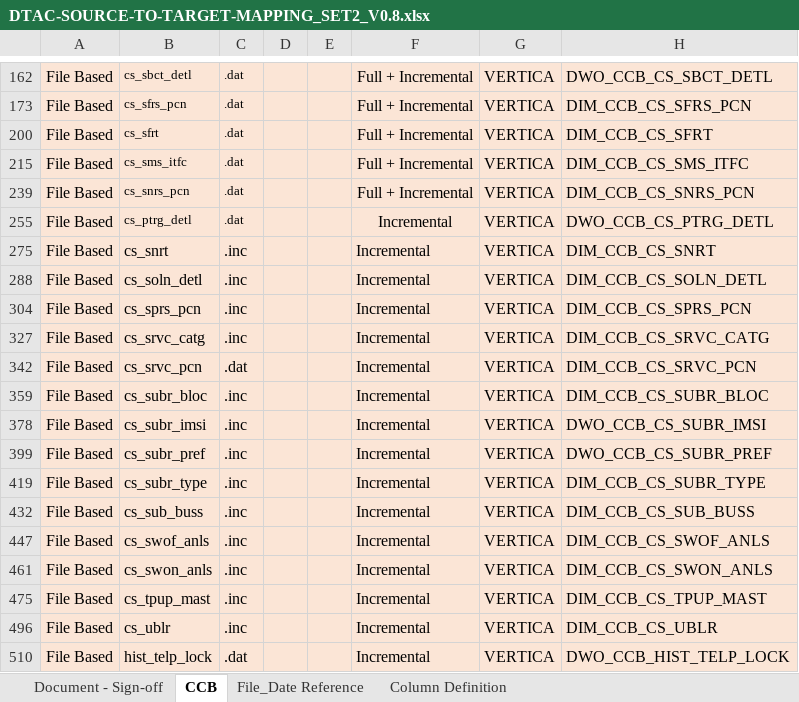
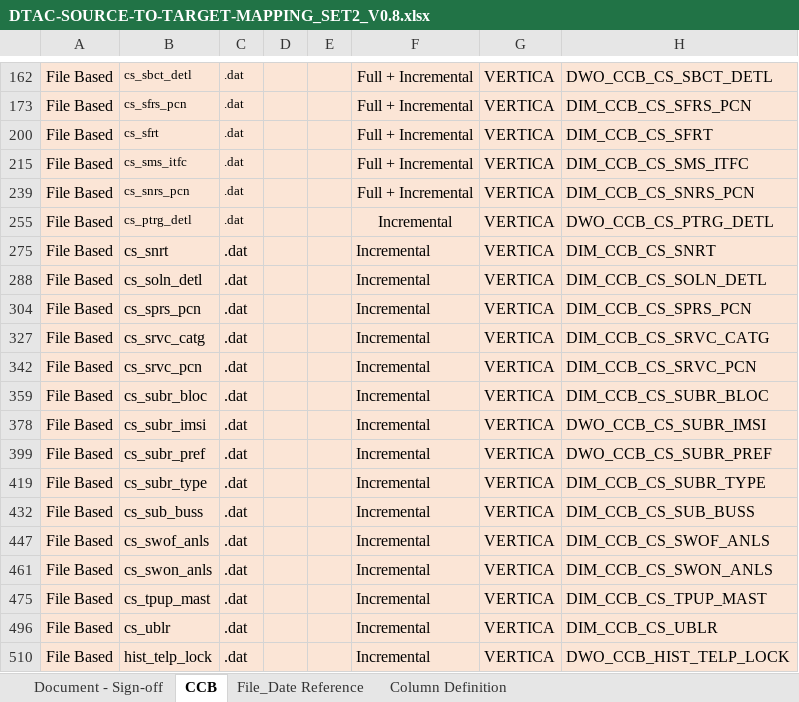
Before and after one commit to notting-hill/AEP_documents, an Excel workbook: DTAC-SOURCE-TO-TARGET-MAPPING_SET2_V0.8.xlsx, sheet CCB, drawn as a sheet; only a part is shown, gaps mark what is left out; values as stored, in another font and other column widths than the file's, no borders; the diff names each change by its address in the sheet, - before the commit and + after, or states it on an @@ line.

Commit message:
RE: AEP-DTAC- CCB ISD & STM documents - Week 6 as of 16-Mar-2020 request for review
Feedback for STM and ISD incorporated

```diff
--- a/DTAC-SOURCE-TO-TARGET-MAPPING_SET2_V0.8.xlsx (sheet CCB)
+++ b/DTAC-SOURCE-TO-TARGET-MAPPING_SET2_V0.8.xlsx (sheet CCB)
-C275: .inc
+C275: .dat
-C288: .inc
+C288: .dat
-C304: .inc
+C304: .dat
-C327: .inc
+C327: .dat
-C359: .inc
+C359: .dat
-C378: .inc
+C378: .dat
-C399: .inc
+C399: .dat
-C419: .inc
+C419: .dat
-C432: .inc
+C432: .dat
-C447: .inc
+C447: .dat
-C461: .inc
+C461: .dat
-C475: .inc
+C475: .dat
-C496: .inc
+C496: .dat
```
Also changed, not shown: hidden cells, 2 other files.
